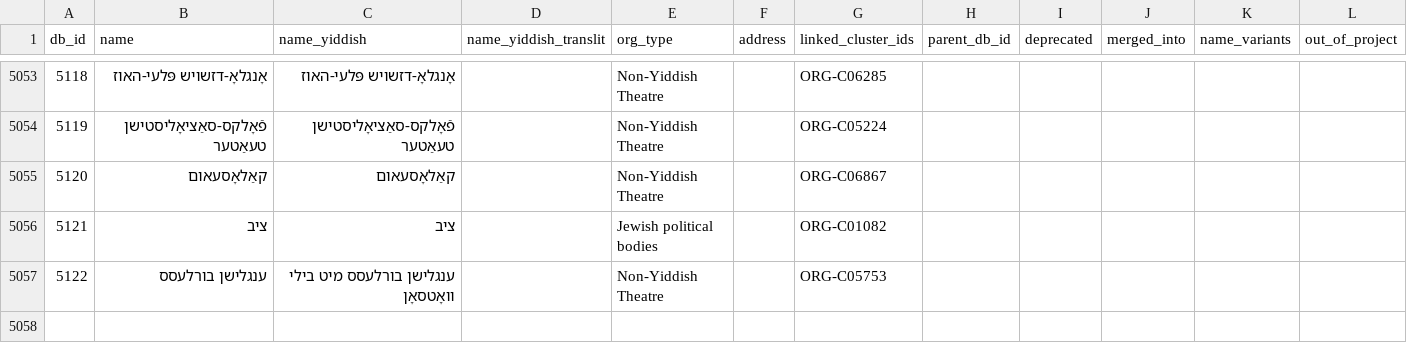
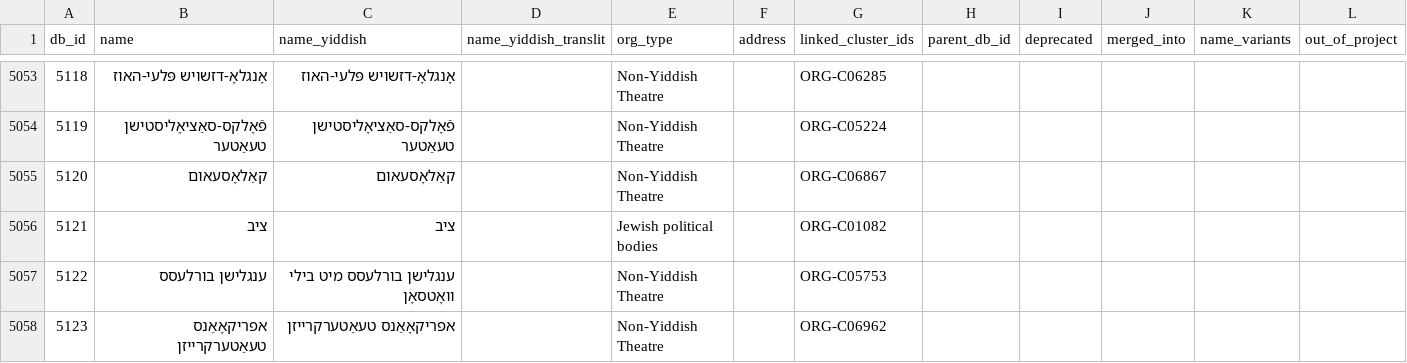
Before and after one commit to sinairusinek/Dybbuk, a TSV file: Zylbercweig/organizations/core_db.tsv, drawn as a sheet; only a part is shown, gaps mark what is left out.

Commit message:
chore: save core DB

```diff
--- a/Zylbercweig/organizations/core_db.tsv
+++ b/Zylbercweig/organizations/core_db.tsv
@@ -5057 +5057,2 @@ db_id	name	name_yiddish	name_yiddish_translit	org_type	address	linked_cluster_id
 5122	ענגלישן בורלעסס	ענגלישן בורלעסס מיט בילי וואָטסאָן		Non-Yiddish Theatre		ORG-C05753					
+5123	אפריקאָאַנס טעאַטערקרייזן	אפריקאָאַנס טעאַטערקרייזן		Non-Yiddish Theatre		ORG-C06962					
```
